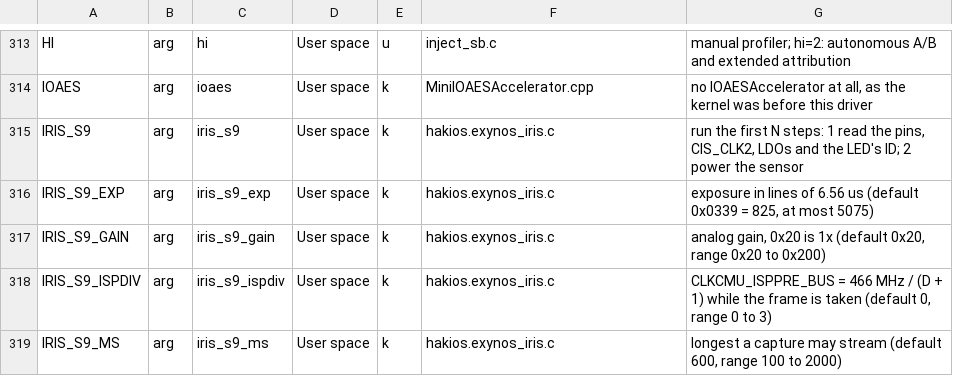
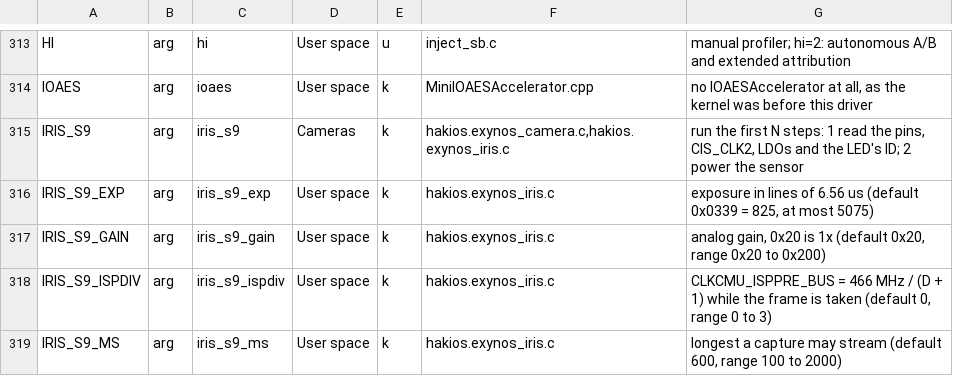
Before and after one commit to trblsg/s-kernel, a TSV file: configs/symbols.tsv, drawn as a sheet; only a part is shown, gaps mark what is left out; the diff covers the shown part only.

```diff
--- a/configs/symbols.tsv
+++ b/configs/symbols.tsv
@@ -314,3 +314,3 @@ HI	arg	hi	User space	u	inject_sb.c	manual profiler; hi=2: autonomous A/B and ext
 IOAES	arg	ioaes	User space	k	MiniIOAESAccelerator.cpp	no IOAESAccelerator at all, as the kernel was before this driver
-IRIS_S9	arg	iris_s9	User space	k	hakios.exynos_iris.c	run the first N steps: 1 read the pins, CIS_CLK2, LDOs and the LED's ID; 2 power the sensor
+IRIS_S9	arg	iris_s9	Cameras	k	hakios.exynos_camera.c,hakios.exynos_iris.c	run the first N steps: 1 read the pins, CIS_CLK2, LDOs and the LED's ID; 2 power the sensor
 IRIS_S9_EXP	arg	iris_s9_exp	User space	k	hakios.exynos_iris.c	exposure in lines of 6.56 us (default 0x0339 = 825, at most 5075)
```
Also changed, not shown: 24 added rows and 1 edited cell elsewhere in this file, 42 other files.
